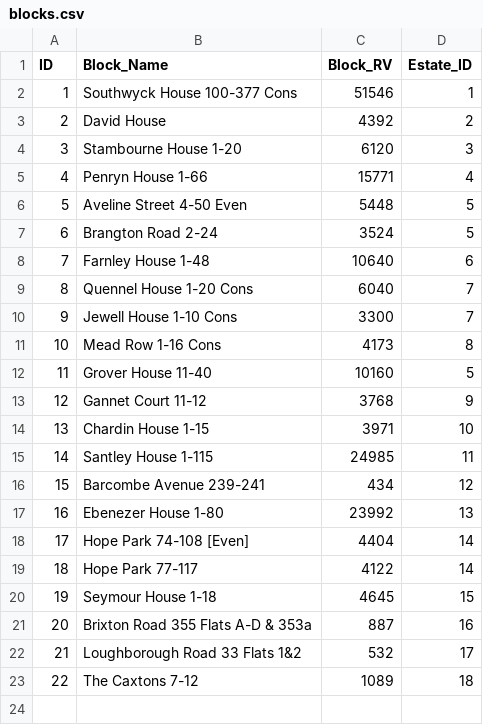
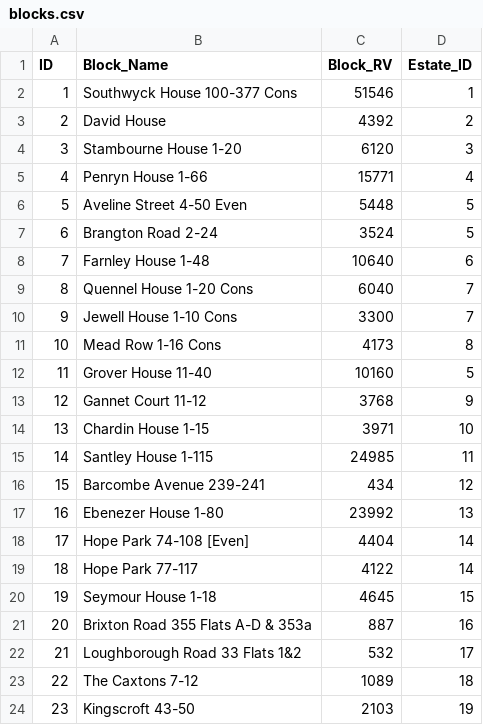
Before and after one commit to ajross/ServiceChargerator, a CSV file: public/blocks.csv, drawn as a sheet.

```diff
--- a/public/blocks.csv
+++ b/public/blocks.csv
@@ -23 +23,2 @@ ID,Block_Name,Block_RV,Estate_ID
 22,The Caxtons 7-12,1089,18
+23,Kingscroft 43-50,2103,19
```
Also changed, not shown: public/charges.csv, public/estates.csv.
